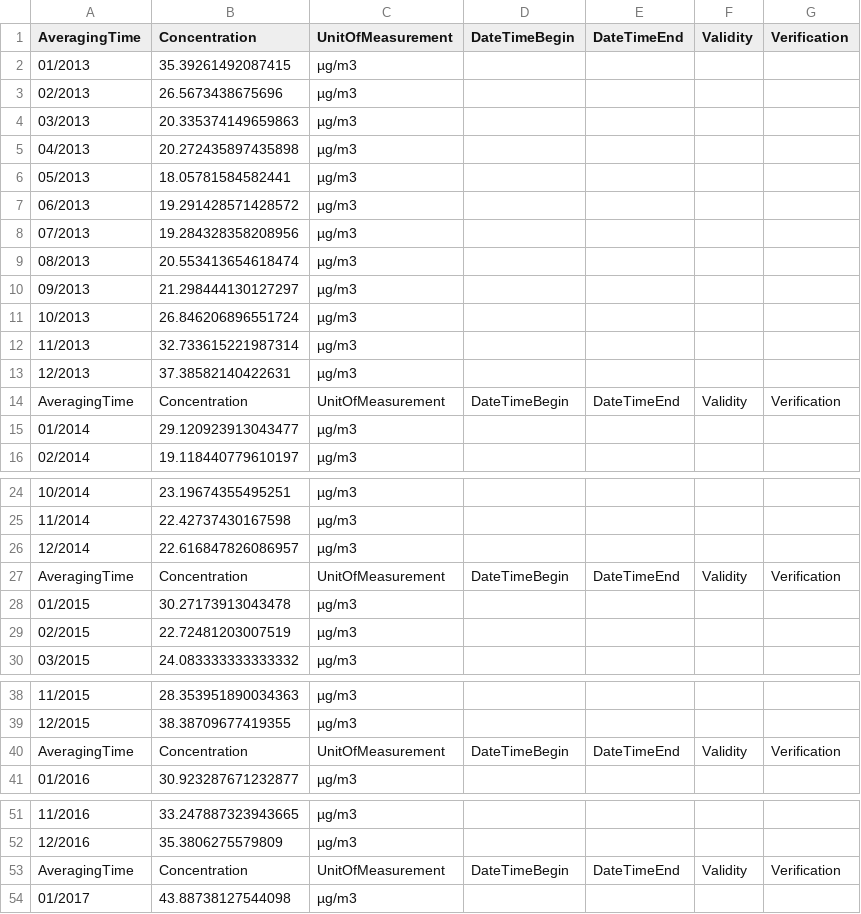
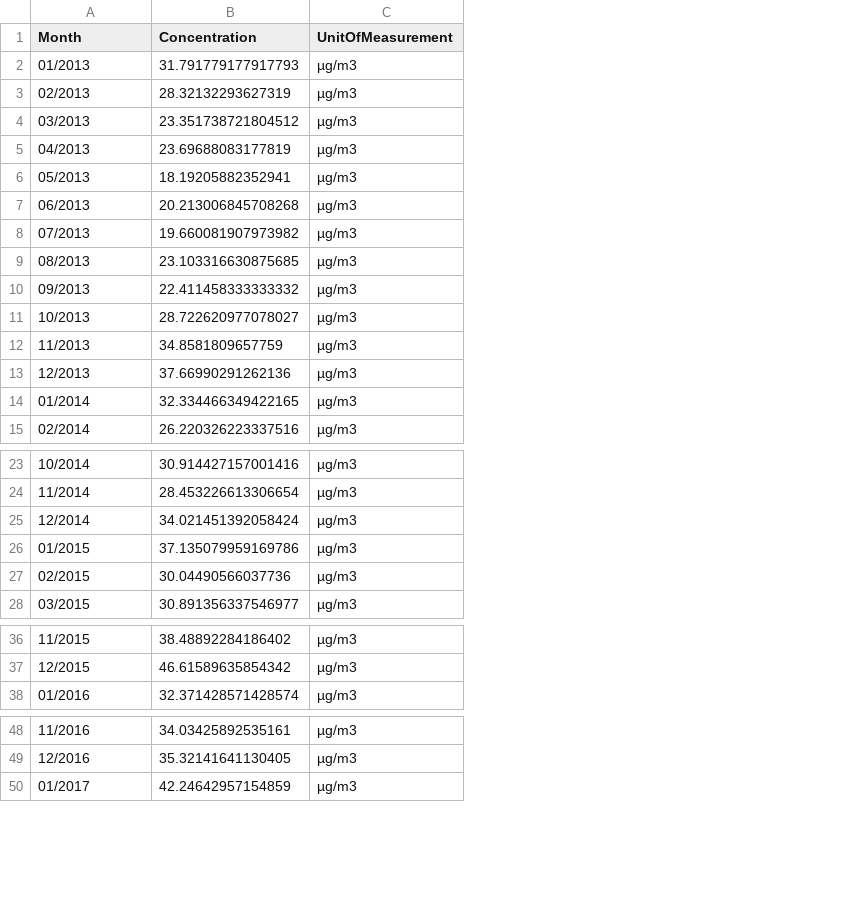
Before and after one commit to joancafom/pollutionBirthDM, a CSV file: data/air_quality/processed/air_processed.csv, drawn as a sheet; only a part is shown, gaps mark what is left out; removed rows and columns are numbered as before the commit, all else as after; the diff names each change by its address in the sheet, - before the commit and + after, or states it on an @@ line.

```diff
--- a/data/air_quality/processed/air_processed.csv
+++ b/data/air_quality/processed/air_processed.csv
-column B (Concentration), rows 2-13: 35.39261492087415 | 26.5673438675696 | 20.335374149659863 | 20.272435897435898 | 18.05781584582441 | 19.291428571428572 | 19.284328358208956 | 20.553413654618474 | 21.298444130127297 | 26.846206896551724 | 32.733615221987314 | 37.38582140422631; rows 15-16: 29.120923913043477 | 19.118440779610197; rows 24-26: 23.19674355495251 | 22.42737430167598 | 22.616847826086957; rows 28-30: 30.27173913043478 | 22.72481203007519 | 24.083333333333332; rows 38-39: 28.353951890034363 | 38.38709677419355; row 41: 30.923287671232877; rows 51-52: 33.247887323943665 | 35.3806275579809; row 54: 43.88738127544098
+column B (Concentration), rows 2-15: 31.791779177917793 | 28.32132293627319 | 23.351738721804512 | 23.69688083177819 | 18.19205882352941 | 20.213006845708268 | 19.660081907973982 | 23.103316630875685 | 22.411458333333332 | 28.722620977078027 | 34.8581809657759 | 37.66990291262136 | 32.334466349422165 | 26.220326223337516; rows 23-28: 30.914427157001416 | 28.453226613306654 | 34.021451392058424 | 37.135079959169786 | 30.04490566037736 | 30.891356337546977; rows 36-38: 38.48892284186402 | 46.61589635854342 | 32.371428571428574; rows 48-50: 34.03425892535161 | 35.32141641130405 | 42.24642957154859
-column D (DateTimeBegin), empty
-column E (DateTimeEnd), empty
-column F (Validity), empty
-column G (Verification), empty
-A1: AveragingTime
+A1: Month
-row 14: AveragingTime | Concentration | UnitOfMeasurement | DateTimeBegin | DateTimeEnd | Validity | Verification
-row 27: AveragingTime | Concentration | UnitOfMeasurement | DateTimeBegin | DateTimeEnd | Validity | Verification
-row 40: AveragingTime | Concentration | UnitOfMeasurement | DateTimeBegin | DateTimeEnd | Validity | Verification
-row 53: AveragingTime | Concentration | UnitOfMeasurement | DateTimeBegin | DateTimeEnd | Validity | Verification
```
Also changed, not shown: 29 other files.
